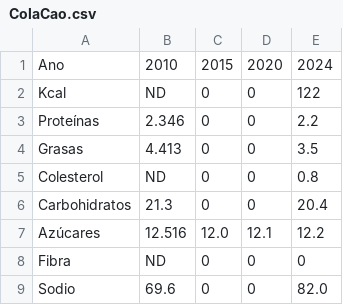
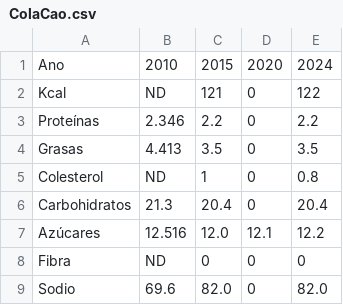
Before and after one commit to basy-medy/proyecto_infovis, a CSV file: ColaCao.csv, drawn as a sheet.

Commit message:
datos 2015 colacao

```diff
--- a/ColaCao.csv
+++ b/ColaCao.csv
@@ -1,9 +1,9 @@
 Ano,2010,2015,2020,2024
-Kcal,ND,0,0,122
-Proteínas,2.346,0,0,2.2
-Grasas,4.413,0,0,3.5
-Colesterol,ND,0,0,0.8
-Carbohidratos,21.3,0,0,20.4
+Kcal,ND,121,0,122
+Proteínas,2.346,2.2,0,2.2
+Grasas,4.413,3.5,0,3.5
+Colesterol,ND,1,0,0.8
+Carbohidratos,21.3,20.4,0,20.4
 Azúcares,12.516,12.0,12.1,12.2
 Fibra,ND,0,0,0
-Sodio,69.6,0,0,82.0
+Sodio,69.6,82.0,0,82.0
```
